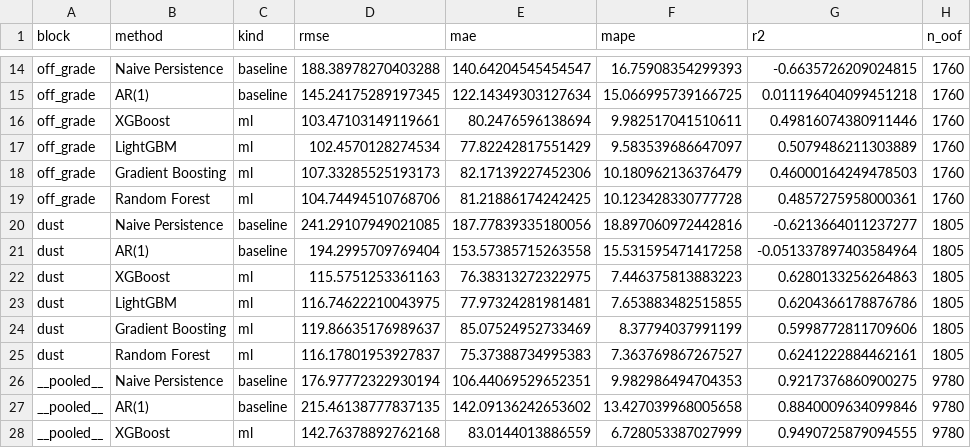
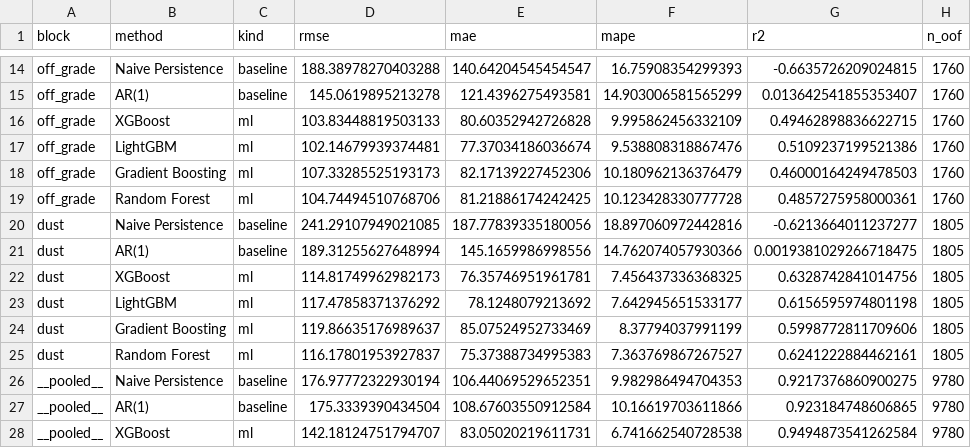
Before and after one commit to hesandism/data-analysis-for-tea-industry, a CSV file: results/baseline_vs_ml_oof_results.csv, drawn as a sheet; only a part is shown, gaps mark what is left out; the diff covers the shown part only; the diff names each change by its address in the sheet, - before the commit and + after, or states it on an @@ line.

```diff
--- a/results/baseline_vs_ml_oof_results.csv
+++ b/results/baseline_vs_ml_oof_results.csv
-D15 (rmse): 145.24175289197345
+D15 (rmse): 145.0619895213278
-E15 (mae): 122.14349303127634
+E15 (mae): 121.4396275493581
-F15 (mape): 15.066995739166725
+F15 (mape): 14.903006581565299
-G15 (r2): 0.011196404099451218
+G15 (r2): 0.013642541855353407
-D16 (rmse): 103.47103149119661
+D16 (rmse): 103.83448819503133
-E16 (mae): 80.2476596138694
+E16 (mae): 80.60352942726828
-F16 (mape): 9.982517041510611
+F16 (mape): 9.995862456332109
-G16 (r2): 0.49816074380911446
+G16 (r2): 0.49462898836622715
-D17 (rmse): 102.4570128274534
+D17 (rmse): 102.14679939374481
-E17 (mae): 77.82242817551429
+E17 (mae): 77.37034186036674
-F17 (mape): 9.583539686647097
+F17 (mape): 9.538808318867476
-G17 (r2): 0.5079486211303889
+G17 (r2): 0.5109237199521386
-D21 (rmse): 194.2995709769404
+D21 (rmse): 189.31255627648994
-E21 (mae): 153.57385715263558
+E21 (mae): 145.1659986998556
-F21 (mape): 15.531595471417258
+F21 (mape): 14.762074057930366
-G21 (r2): -0.051337897403584964
+G21 (r2): 0.0019381029266718475
-D22 (rmse): 115.5751253361163
+D22 (rmse): 114.81749962982173
-E22 (mae): 76.38313272322975
+E22 (mae): 76.35746951961781
-F22 (mape): 7.446375813883223
+F22 (mape): 7.456437336368325
-G22 (r2): 0.6280133256264863
+G22 (r2): 0.6328742841014756
-D23 (rmse): 116.74622210043975
+D23 (rmse): 117.47858371376292
-E23 (mae): 77.97324281981481
+E23 (mae): 78.1248079213692
-F23 (mape): 7.653883482515855
+F23 (mape): 7.642945651533177
-G23 (r2): 0.6204366178876786
+G23 (r2): 0.6156595974801198
-D27 (rmse): 215.46138777837135
+D27 (rmse): 175.3339390434504
-E27 (mae): 142.09136242653602
+E27 (mae): 108.67603550912584
-F27 (mape): 13.427039968005658
+F27 (mape): 10.16619703611866
-G27 (r2): 0.8840009634099846
+G27 (r2): 0.923184748606865
-D28 (rmse): 142.76378892762168
+D28 (rmse): 142.18124751794707
-E28 (mae): 83.0144013886559
+E28 (mae): 83.05020219611731
-F28 (mape): 6.728053387027999
+F28 (mape): 6.741662540728538
-G28 (r2): 0.9490725879094555
+G28 (r2): 0.9494873541262584
```
Also changed, not shown: 44 edited cells elsewhere in this file, results/augmented_results_table.csv, results/ml_vs_persistence_improvement.csv, 1 other file.
